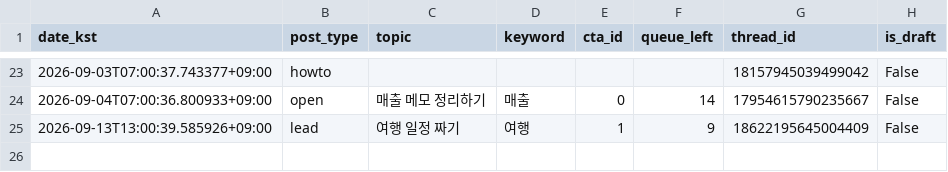
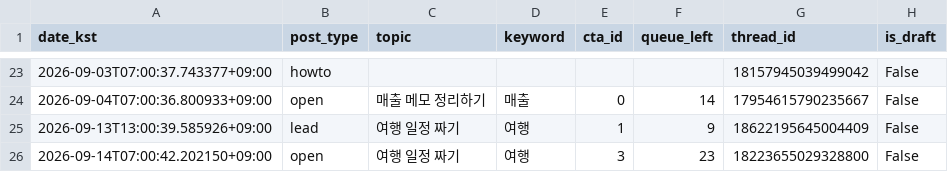
Before and after one commit to sodamsam/sodam-bot, a CSV file: data/posted_log.csv, drawn as a sheet; only a part is shown, gaps mark what is left out.

```diff
--- a/data/posted_log.csv
+++ b/data/posted_log.csv
@@ -25 +25,2 @@ date_kst,post_type,topic,keyword,cta_id,queue_left,thread_id,is_draft
 2026-09-13T13:00:39.585926+09:00,lead,여행 일정 짜기,여행,1,9,18622195645004409,False
+2026-09-14T07:00:42.202150+09:00,open,여행 일정 짜기,여행,3,23,18223655029328800,False
```
Also changed, not shown: 3 other files.
